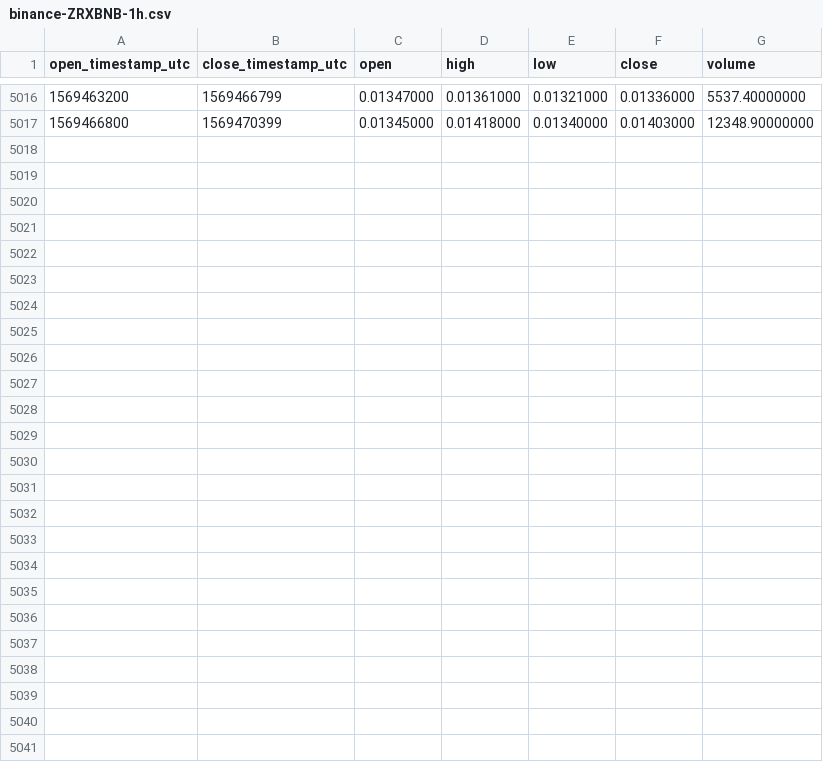
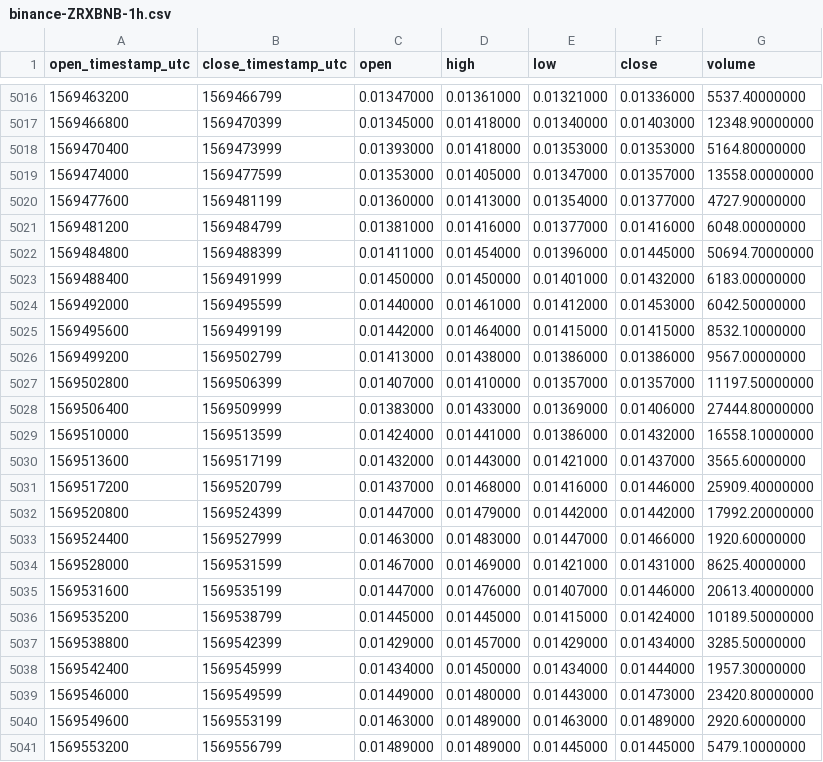
Before and after one commit to cryptobigbro/binance-ZRXBNB, a CSV file: binance-ZRXBNB-1h.csv, drawn as a sheet; only a part is shown, gaps mark what is left out.

Commit message:
Update OHLCV data.

```diff
--- a/binance-ZRXBNB-1h.csv
+++ b/binance-ZRXBNB-1h.csv
@@ -5017 +5017,25 @@ open_timestamp_utc,close_timestamp_utc,open,high,low,close,volume
 1569466800,1569470399,0.01345000,0.01418000,0.01340000,0.01403000,12348.90000000
+1569470400,1569473999,0.01393000,0.01418000,0.01353000,0.01353000,5164.80000000
+1569474000,1569477599,0.01353000,0.01405000,0.01347000,0.01357000,13558.00000000
+1569477600,1569481199,0.01360000,0.01413000,0.01354000,0.01377000,4727.90000000
+1569481200,1569484799,0.01381000,0.01416000,0.01377000,0.01416000,6048.00000000
+1569484800,1569488399,0.01411000,0.01454000,0.01396000,0.01445000,50694.70000000
+1569488400,1569491999,0.01450000,0.01450000,0.01401000,0.01432000,6183.00000000
+1569492000,1569495599,0.01440000,0.01461000,0.01412000,0.01453000,6042.50000000
+1569495600,1569499199,0.01442000,0.01464000,0.01415000,0.01415000,8532.10000000
+1569499200,1569502799,0.01413000,0.01438000,0.01386000,0.01386000,9567.00000000
+1569502800,1569506399,0.01407000,0.01410000,0.01357000,0.01357000,11197.50000000
+1569506400,1569509999,0.01383000,0.01433000,0.01369000,0.01406000,27444.80000000
+1569510000,1569513599,0.01424000,0.01441000,0.01386000,0.01432000,16558.10000000
+1569513600,1569517199,0.01432000,0.01443000,0.01421000,0.01437000,3565.60000000
+1569517200,1569520799,0.01437000,0.01468000,0.01416000,0.01446000,25909.40000000
+1569520800,1569524399,0.01447000,0.01479000,0.01442000,0.01442000,17992.20000000
+1569524400,1569527999,0.01463000,0.01483000,0.01447000,0.01466000,1920.60000000
+1569528000,1569531599,0.01467000,0.01469000,0.01421000,0.01431000,8625.40000000
+1569531600,1569535199,0.01447000,0.01476000,0.01407000,0.01446000,20613.40000000
+1569535200,1569538799,0.01445000,0.01445000,0.01415000,0.01424000,10189.50000000
+1569538800,1569542399,0.01429000,0.01457000,0.01429000,0.01434000,3285.50000000
+1569542400,1569545999,0.01434000,0.01450000,0.01434000,0.01444000,1957.30000000
+1569546000,1569549599,0.01449000,0.01480000,0.01443000,0.01473000,23420.80000000
+1569549600,1569553199,0.01463000,0.01489000,0.01463000,0.01489000,2920.60000000
+1569553200,1569556799,0.01489000,0.01489000,0.01445000,0.01445000,5479.10000000
```
Also changed, not shown: binance-ZRXBNB-1d.csv.
